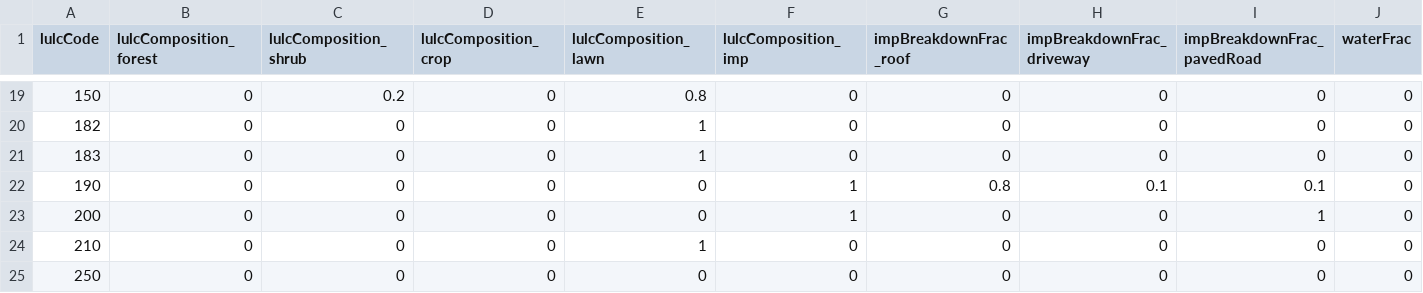
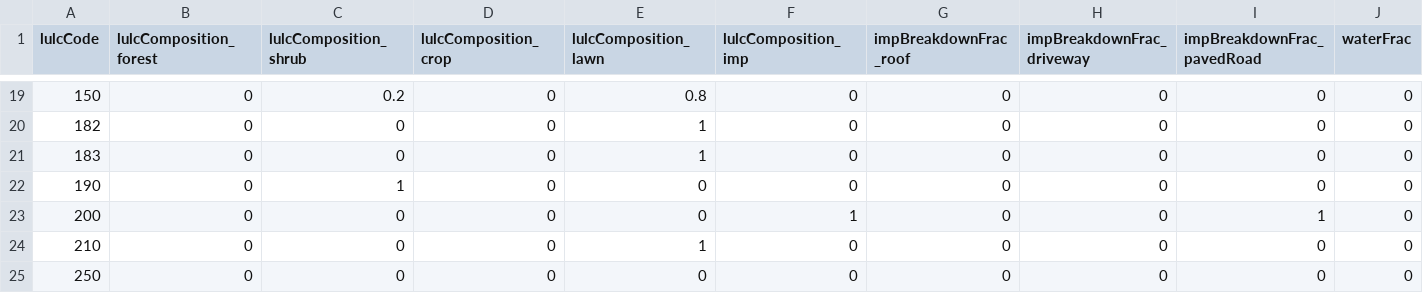
Before and after one commit to tejendra160/GIS2RHESSys, a CSV file: Watershed22_March02.csv, drawn as a sheet; only a part is shown, gaps mark what is left out; the diff names each change by its address in the sheet, - before the commit and + after, or states it on an @@ line.

Commit message:
Update Watershed22_March02.csv

```diff
--- a/Watershed22_March02.csv
+++ b/Watershed22_March02.csv
-C22 (lulcComposition_shrub): 0
+C22 (lulcComposition_shrub): 1
-F22 (lulcComposition_imp): 1
+F22 (lulcComposition_imp): 0
-G22 (impBreakdownFrac_roof): 0.8
+G22 (impBreakdownFrac_roof): 0
-H22 (impBreakdownFrac_driveway): 0.1
+H22 (impBreakdownFrac_driveway): 0
-I22 (impBreakdownFrac_pavedRoad): 0.1
+I22 (impBreakdownFrac_pavedRoad): 0
```
